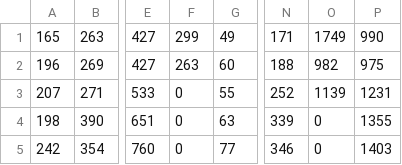
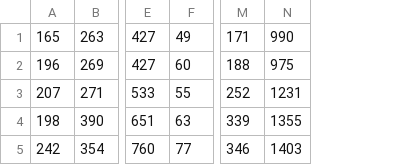
Before and after one commit to IsunxiaochuanI/testing, a CSV file: production.csv, drawn as a sheet; only a part is shown, gaps mark what is left out; the diff names each change by its address in the sheet, - before the commit and + after, or states it on an @@ line.

Commit message:
Add files via upload

```diff
--- a/production.csv
+++ b/production.csv
-column F, rows 1-5: 299 | 263 | 0 | 0 | 0
-column O, rows 1-5: 1749 | 982 | 1139 | 0 | 0
```
